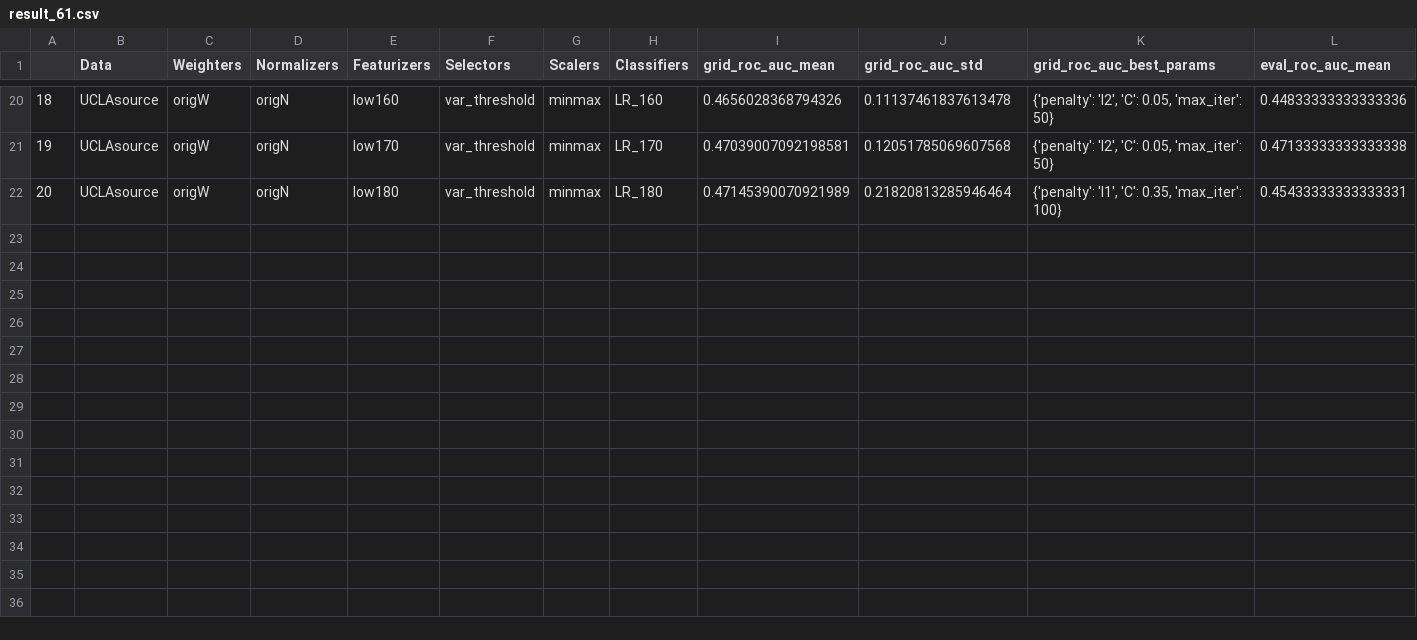
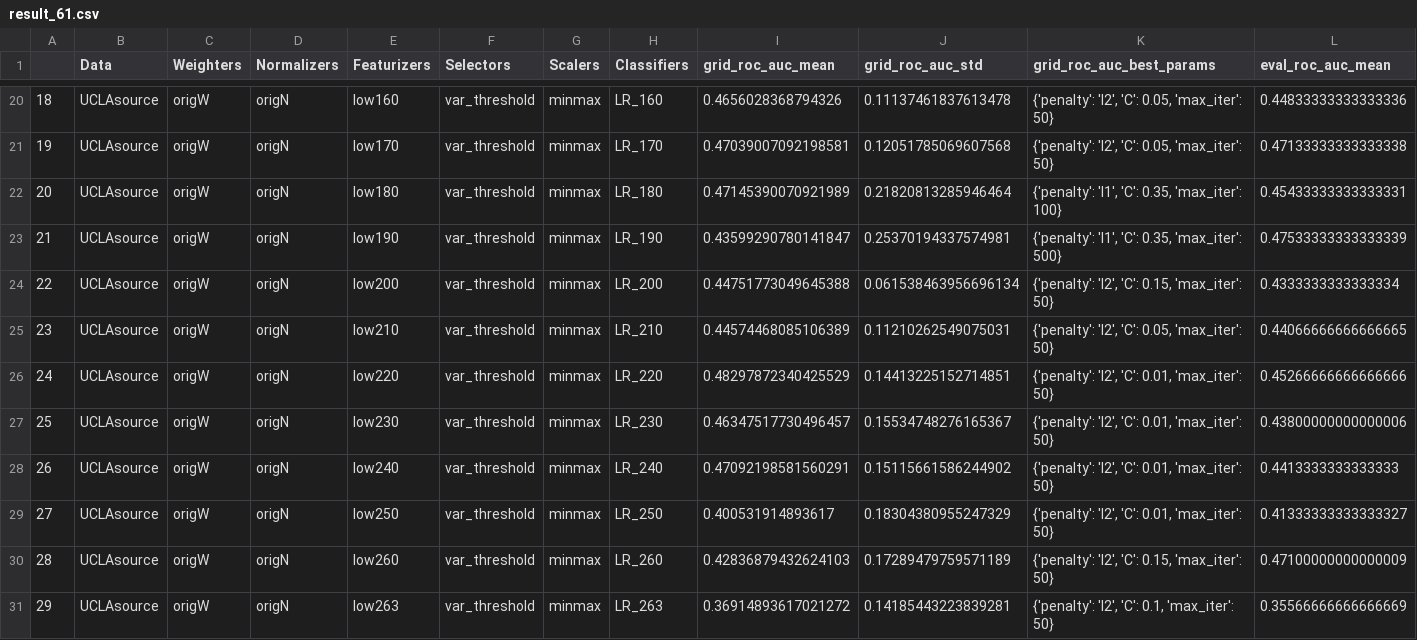
Before and after one commit to Tismoney/PRNI2016, a CSV file: Results/Ver3.7/result_61.csv, drawn as a sheet; only a part is shown, gaps mark what is left out; rows hold the shown columns only; the diff names each change by its address in the sheet, - before the commit and + after, or states it on an @@ line.

Commit message:
Save medium results

```diff
--- a/Results/Ver3.7/result_61.csv
+++ b/Results/Ver3.7/result_61.csv
+row 23: 21 | UCLAsource | origW | origN | low190 | var_threshold | minmax | LR_190 | 0.43599290780141847 | 0.25370194337574981 | {'penalty': 'l1', 'C': 0.35, 'max_iter': 500} | 0.47533333333333339
+row 24: 22 | UCLAsource | origW | origN | low200 | var_threshold | minmax | LR_200 | 0.44751773049645388 | 0.061538463956696134 | {'penalty': 'l2', 'C': 0.15, 'max_iter': 50} | 0.4333333333333334
+row 25: 23 | UCLAsource | origW | origN | low210 | var_threshold | minmax | LR_210 | 0.44574468085106389 | 0.11210262549075031 | {'penalty': 'l2', 'C': 0.05, 'max_iter': 50} | 0.44066666666666665
+row 26: 24 | UCLAsource | origW | origN | low220 | var_threshold | minmax | LR_220 | 0.48297872340425529 | 0.14413225152714851 | {'penalty': 'l2', 'C': 0.01, 'max_iter': 50} | 0.45266666666666666
+row 27: 25 | UCLAsource | origW | origN | low230 | var_threshold | minmax | LR_230 | 0.46347517730496457 | 0.15534748276165367 | {'penalty': 'l2', 'C': 0.01, 'max_iter': 50} | 0.43800000000000006
+row 28: 26 | UCLAsource | origW | origN | low240 | var_threshold | minmax | LR_240 | 0.47092198581560291 | 0.15115661586244902 | {'penalty': 'l2', 'C': 0.01, 'max_iter': 50} | 0.4413333333333333
+row 29: 27 | UCLAsource | origW | origN | low250 | var_threshold | minmax | LR_250 | 0.400531914893617 | 0.18304380955247329 | {'penalty': 'l2', 'C': 0.01, 'max_iter': 50} | 0.41333333333333327
+row 30: 28 | UCLAsource | origW | origN | low260 | var_threshold | minmax | LR_260 | 0.42836879432624103 | 0.17289479759571189 | {'penalty': 'l2', 'C': 0.15, 'max_iter': 50} | 0.47100000000000009
+row 31: 29 | UCLAsource | origW | origN | low263 | var_threshold | minmax | LR_263 | 0.36914893617021272 | 0.14185443223839281 | {'penalty': 'l2', 'C': 0.1, 'max_iter': 50} | 0.35566666666666669
```
Also changed, not shown: 12 other files.
